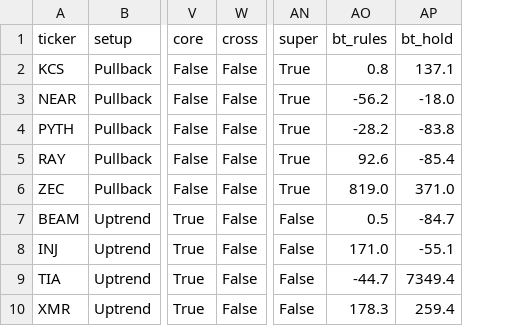
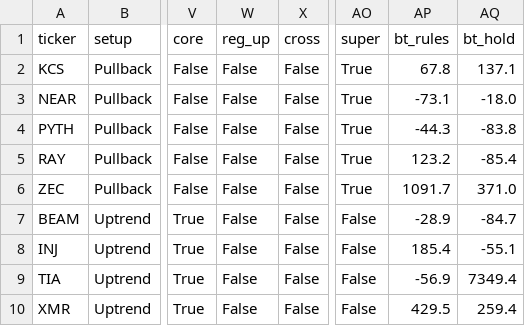
Before and after one commit to txcoproducts-lang/Swing-Screener-, a CSV file: crypto/history/screener_2026-10-26.csv, drawn as a sheet; only a part is shown, gaps mark what is left out; addresses are those after the commit; the diff names each change by its address in the sheet, - before the commit and + after, or states it on an @@ line.

Commit message:
Crypto screener results 2026-10-28

```diff
--- a/crypto/history/screener_2026-10-26.csv
+++ b/crypto/history/screener_2026-10-26.csv
+column W (reg_up), rows 2-10: all False
-AP2 (bt_rules): 0.8
+AP2 (bt_rules): 67.8
-AP3 (bt_rules): -56.2
+AP3 (bt_rules): -73.1
-AP4 (bt_rules): -28.2
+AP4 (bt_rules): -44.3
-AP5 (bt_rules): 92.6
+AP5 (bt_rules): 123.2
-AP6 (bt_rules): 819.0
+AP6 (bt_rules): 1091.7
-AP7 (bt_rules): 0.5
+AP7 (bt_rules): -28.9
-AP8 (bt_rules): 171.0
+AP8 (bt_rules): 185.4
-AP9 (bt_rules): -44.7
+AP9 (bt_rules): -56.9
-AP10 (bt_rules): 178.3
+AP10 (bt_rules): 429.5
```
